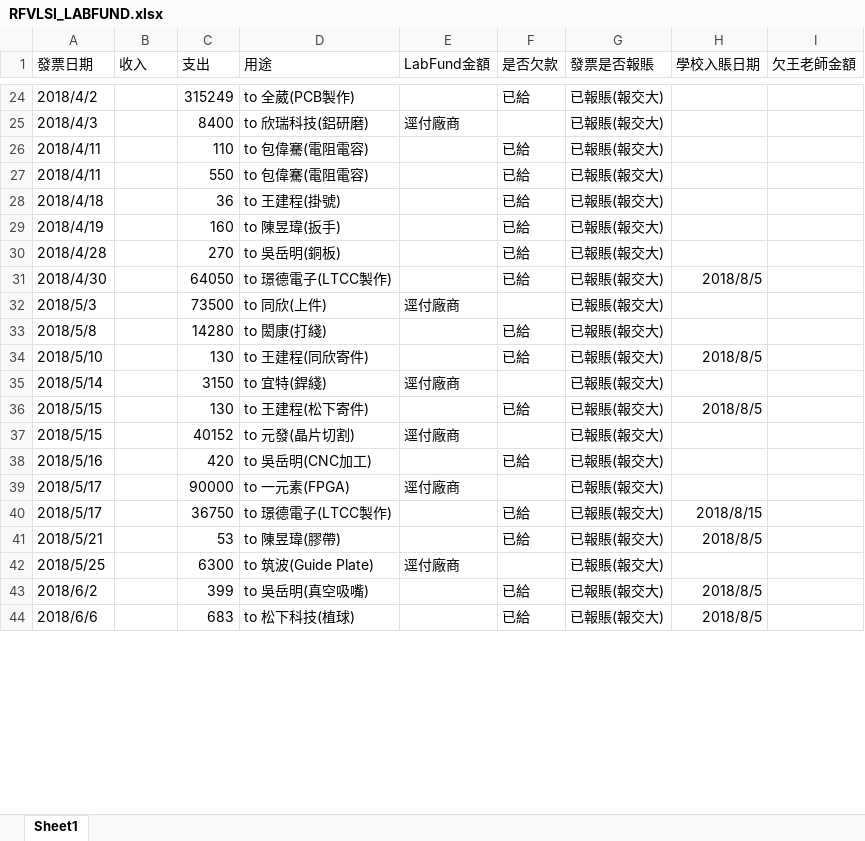
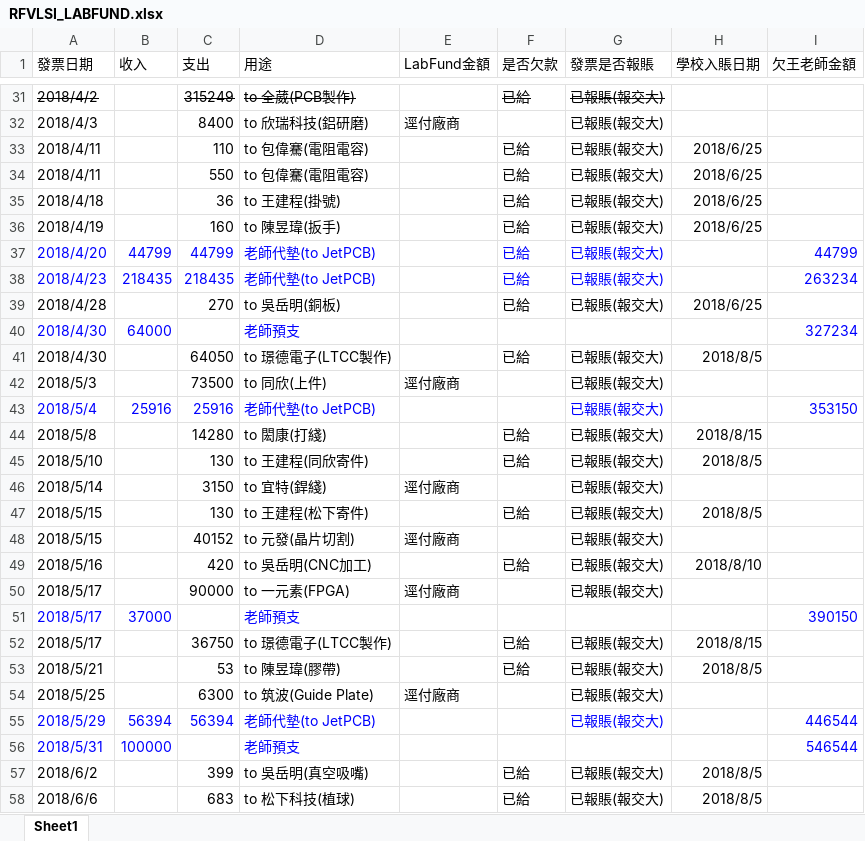
Before and after one commit to WJPAW/RFVLSI_LABFUND, an Excel workbook: RFVLSI_LABFUND.xlsx, sheet Sheet1, drawn as a sheet; only a part is shown, gaps mark what is left out; values as stored, in another font and other column widths than the file's, no borders; charts and pictures and conditional formats not drawn; addresses are those after the commit; the diff covers the shown part only; the diff names each change by its address in the sheet, - before the commit and + after, or states it on an @@ line.

```diff
--- a/RFVLSI_LABFUND.xlsx (sheet Sheet1)
+++ b/RFVLSI_LABFUND.xlsx (sheet Sheet1)
-A31 strikethrough: off
+A31 strikethrough: on
-C31:D31 strikethrough: off
+C31:D31 strikethrough: on
-F31:G31 strikethrough: off
+F31:G31 strikethrough: on
-H33:H36 (學校入賬日期): (empty)
+H33:H36 (學校入賬日期): 2018/6/25
+row 37: 2018/4/20 | 44799 | 44799 | 老師代墊(to JetPCB) |  | 已給 | 已報賬(報交大) |  | 44799
+row 38: 2018/4/23 | 218435 | 218435 | 老師代墊(to JetPCB) |  | 已給 | 已報賬(報交大) |  | 263234
-H39 (學校入賬日期): (empty)
+H39 (學校入賬日期): 2018/6/25
+row 40: 2018/4/30 | 64000 |  | 老師預支 |  |  |  |  | 327234
+row 43: 2018/5/4 | 25916 | 25916 | 老師代墊(to JetPCB) |  |  | 已報賬(報交大) |  | 353150
-H44 (學校入賬日期): (empty)
+H44 (學校入賬日期): 2018/8/15
-H49 (學校入賬日期): (empty)
+H49 (學校入賬日期): 2018/8/10
+row 51: 2018/5/17 | 37000 |  | 老師預支 |  |  |  |  | 390150
+row 55: 2018/5/29 | 56394 | 56394 | 老師代墊(to JetPCB) |  |  | 已報賬(報交大) |  | 446544
+row 56: 2018/5/31 | 100000 |  | 老師預支 |  |  |  |  | 546544
```
Also changed, not shown: 51 added rows, 3 removed rows, 39 edited cells and cell formats elsewhere in this sheet, formulas that keep their value.
